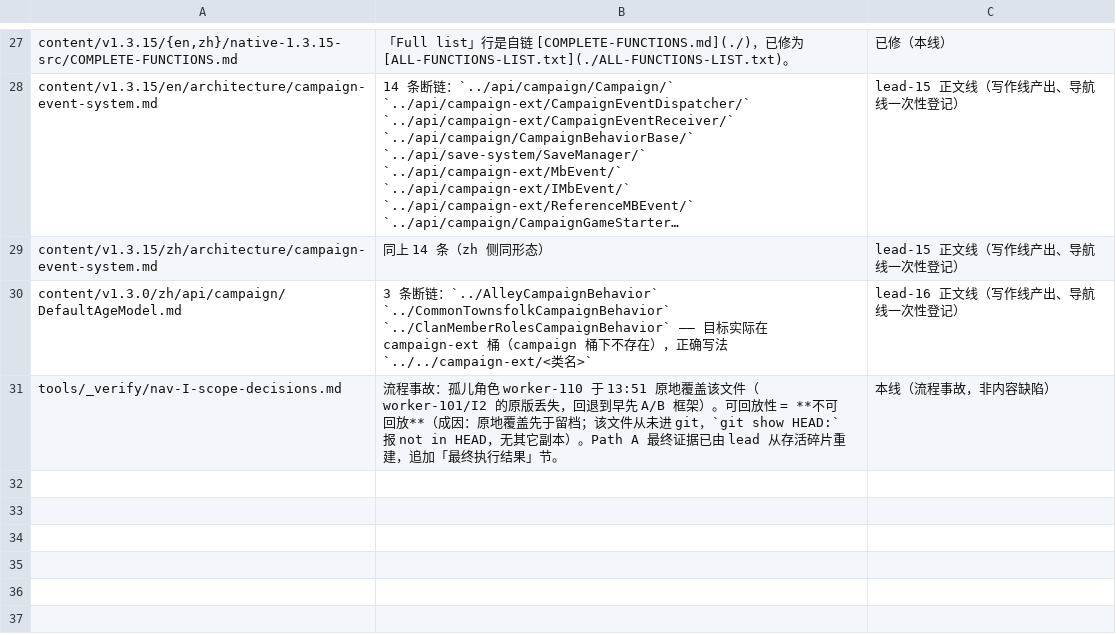
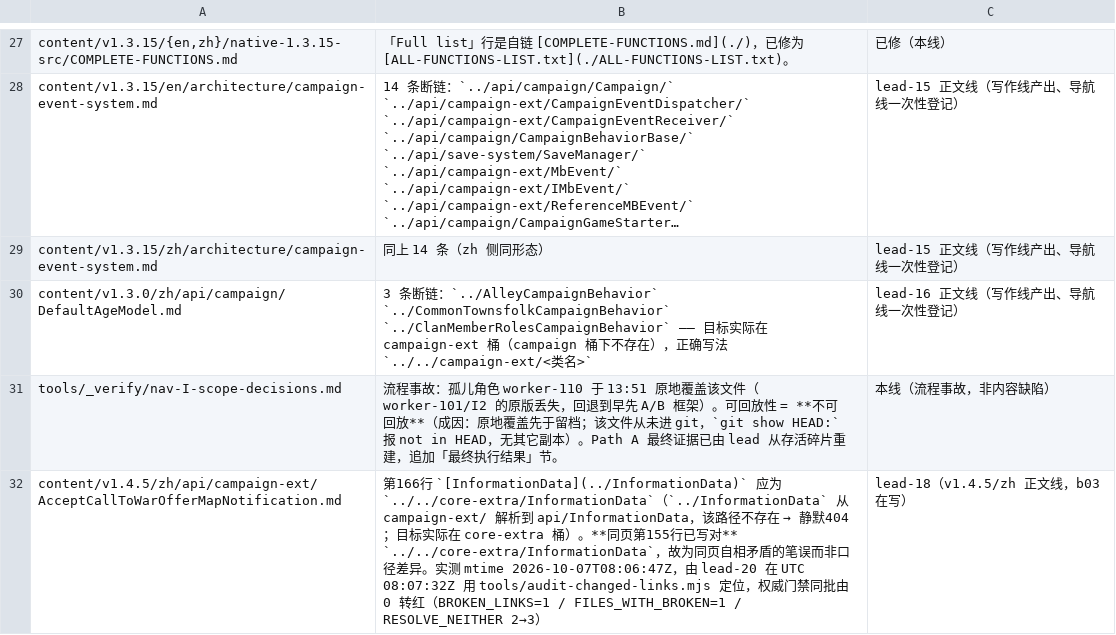
Before and after one commit to BannerlordCode/BannerlordCode.github.io, a TSV file: tools/_verify/open-defects.tsv, drawn as a sheet; only a part is shown, gaps mark what is left out; long unchanged cells end in …; the diff names each change by its address in the sheet, - before the commit and + after, or states it on an @@ line.

Commit message:
tools(lead-20): land the verification-line readings, the return-path caliber, and the 404 defect row

```diff
--- a/tools/_verify/open-defects.tsv
+++ b/tools/_verify/open-defects.tsv
+row 32: content/v1.4.5/zh/api/campaign-ext/AcceptCallToWarOfferMapNotification.md | 第166行 `[InformationData](../InformationData)` 应为 `../../core-extra/InformationData`（`../InformationData` 从 campaign-ext/ 解析到 api/InformationData，该路径不存在 → 静默404；目标实际在 core-extra 桶）。**同页第155行已写对** `../../core-extra/InformationData`，故为同页自相矛盾的笔误而非口径差异。实测 mtime 2026-10-07T08:06:47Z，由 lead-20 在 UTC 08:07:32Z 用 tools/audit-changed-links.mjs 定位，权威门禁同批由 0 转红（BROKEN_LINKS=1 / FILES_WITH_BROKEN=1 / RESOLVE_NEITHER 2→3） | lead-18（v1.4.5/zh 正文线，b03 在写）
```
Also changed, not shown: 4 other files.
